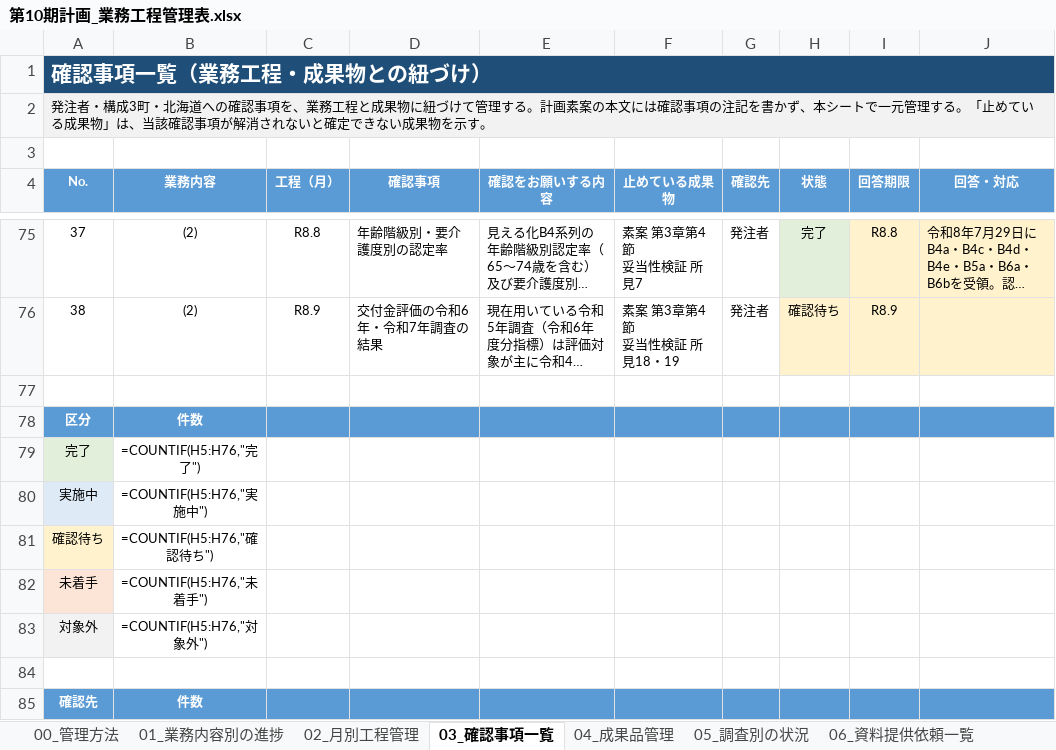
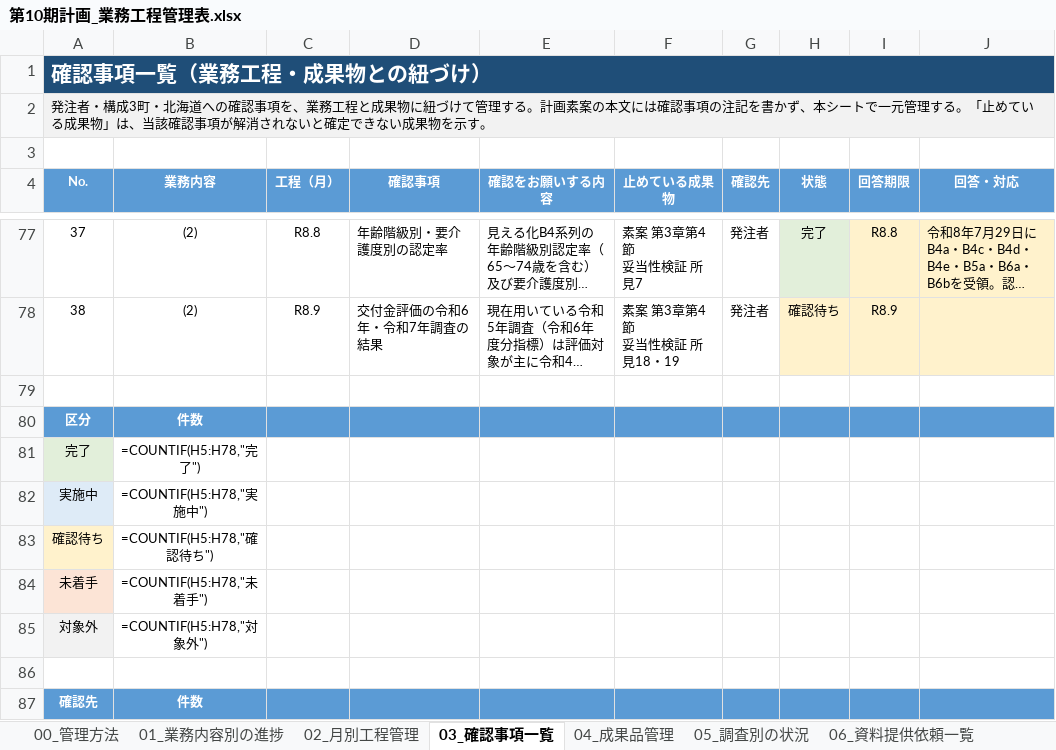
Before and after one commit to ryowakayama-gif/repository, an Excel workbook: output/第10期計画_業務工程管理表.xlsx, sheet 03_確認事項一覧, drawn as a sheet; only a part is shown, gaps mark what is left out; long unchanged cells end in …; values as stored, in another font and other column widths than the file's, no borders; formulas without a stored value are shown as written; conditional formats not drawn; addresses are those after the commit; the diff covers the shown part only; the diff names each change by its address in the sheet, - before the commit and + after, or states it on an @@ line.

```diff
--- a/output/第10期計画_業務工程管理表.xlsx (sheet 03_確認事項一覧)
+++ b/output/第10期計画_業務工程管理表.xlsx (sheet 03_確認事項一覧)
-B81 (業務内容): =COUNTIF(H5:H76,"完了")
+B81 (業務内容): =COUNTIF(H5:H78,"完了")
-B82 (業務内容): =COUNTIF(H5:H76,"実施中")
+B82 (業務内容): =COUNTIF(H5:H78,"実施中")
-B83 (業務内容): =COUNTIF(H5:H76,"確認待ち")
+B83 (業務内容): =COUNTIF(H5:H78,"確認待ち")
-B84 (業務内容): =COUNTIF(H5:H76,"未着手")
+B84 (業務内容): =COUNTIF(H5:H78,"未着手")
-B85 (業務内容): =COUNTIF(H5:H76,"対象外")
+B85 (業務内容): =COUNTIF(H5:H78,"対象外")
```
Also changed, not shown: 2 added rows, 12 edited cells and cell formats elsewhere in this sheet, sheet 01_業務内容別の進捗, output/第10期計画_成果品の送付区分表.xlsx, output/第10期計画_成果品一覧.xlsx, 12 other files.
